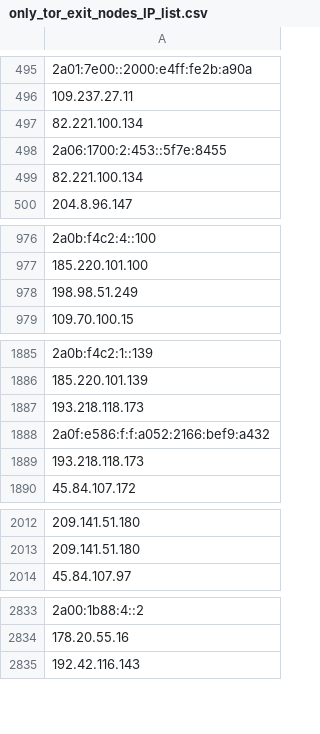
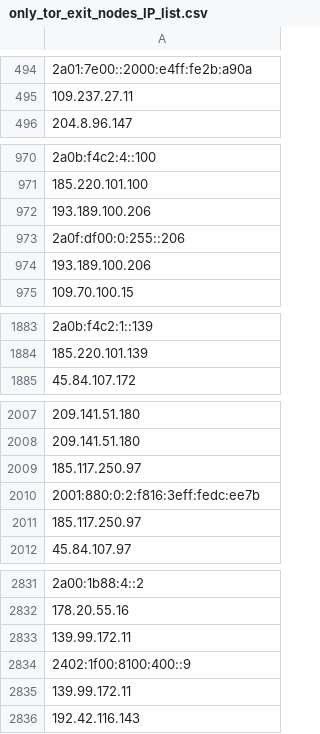
Before and after one commit to bhardwajRahul/awesome-lists, a CSV file: Lists/TOR/only_tor_exit_nodes_IP_list.csv, drawn as a sheet; only a part is shown, gaps mark what is left out; removed rows and columns are numbered as before the commit, all else as after; the diff covers the shown part only; the diff names each change by its address in the sheet, - before the commit and + after, or states it on an @@ line.

```diff
--- a/Lists/TOR/only_tor_exit_nodes_IP_list.csv
+++ b/Lists/TOR/only_tor_exit_nodes_IP_list.csv
-row 497: 82.221.100.134
-row 498: 2a06:1700:2:453::5f7e:8455
-row 499: 82.221.100.134
-A972: 198.98.51.249
+A972: 193.189.100.206
+row 973: 2a0f:df00:0:255::206
+row 974: 193.189.100.206
-row 1887: 193.218.118.173
-row 1888: 2a0f:e586:f:f:a052:2166:bef9:a432
-row 1889: 193.218.118.173
+row 2009: 185.117.250.97
+row 2010: 2001:880:0:2:f816:3eff:fedc:ee7b
+row 2011: 185.117.250.97
+row 2833: 139.99.172.11
+row 2834: 2402:1f00:8100:400::9
+row 2835: 139.99.172.11
```
Also changed, not shown: 17 added rows and 21 removed rows elsewhere in this file, Lists/TOR/only_tor_guard_nodes_IP_list.csv, 1 other file.
